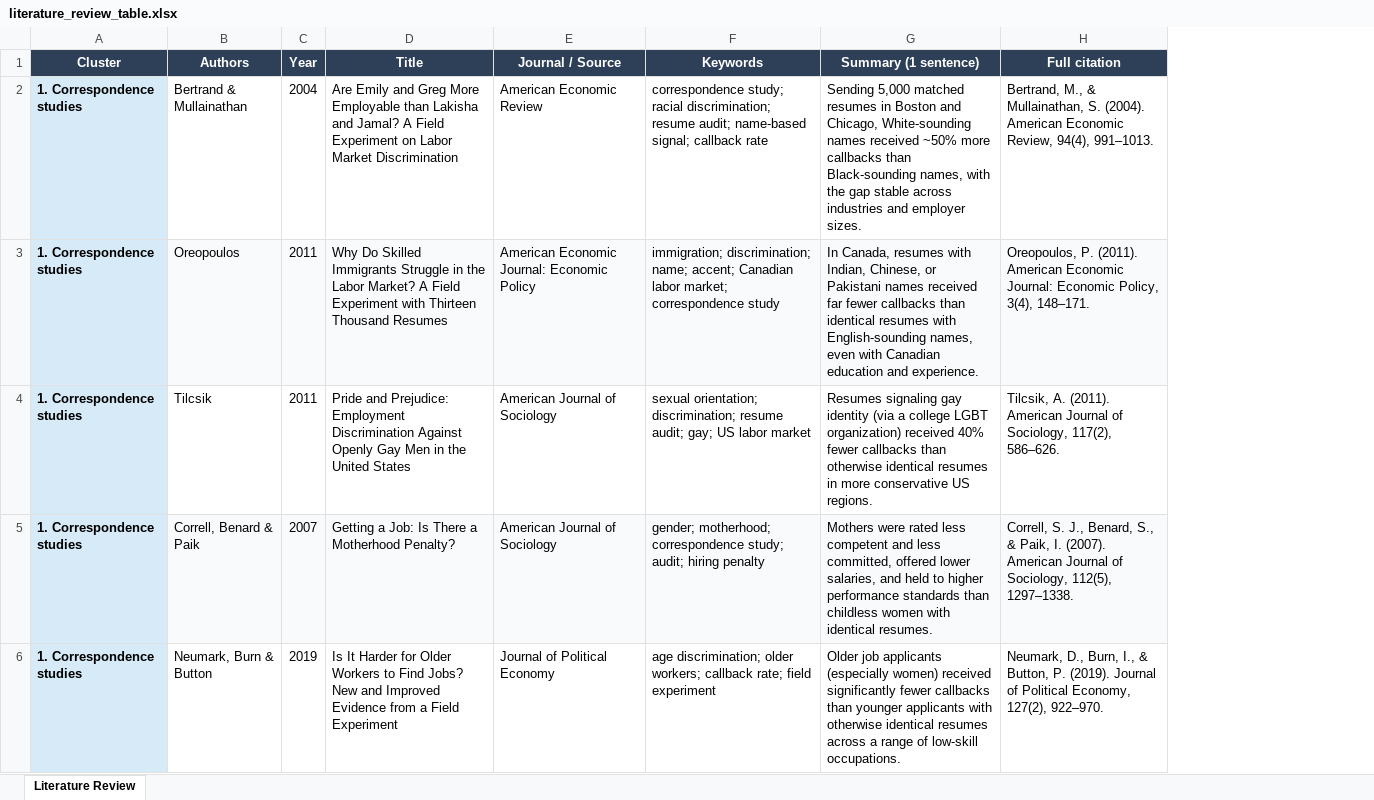
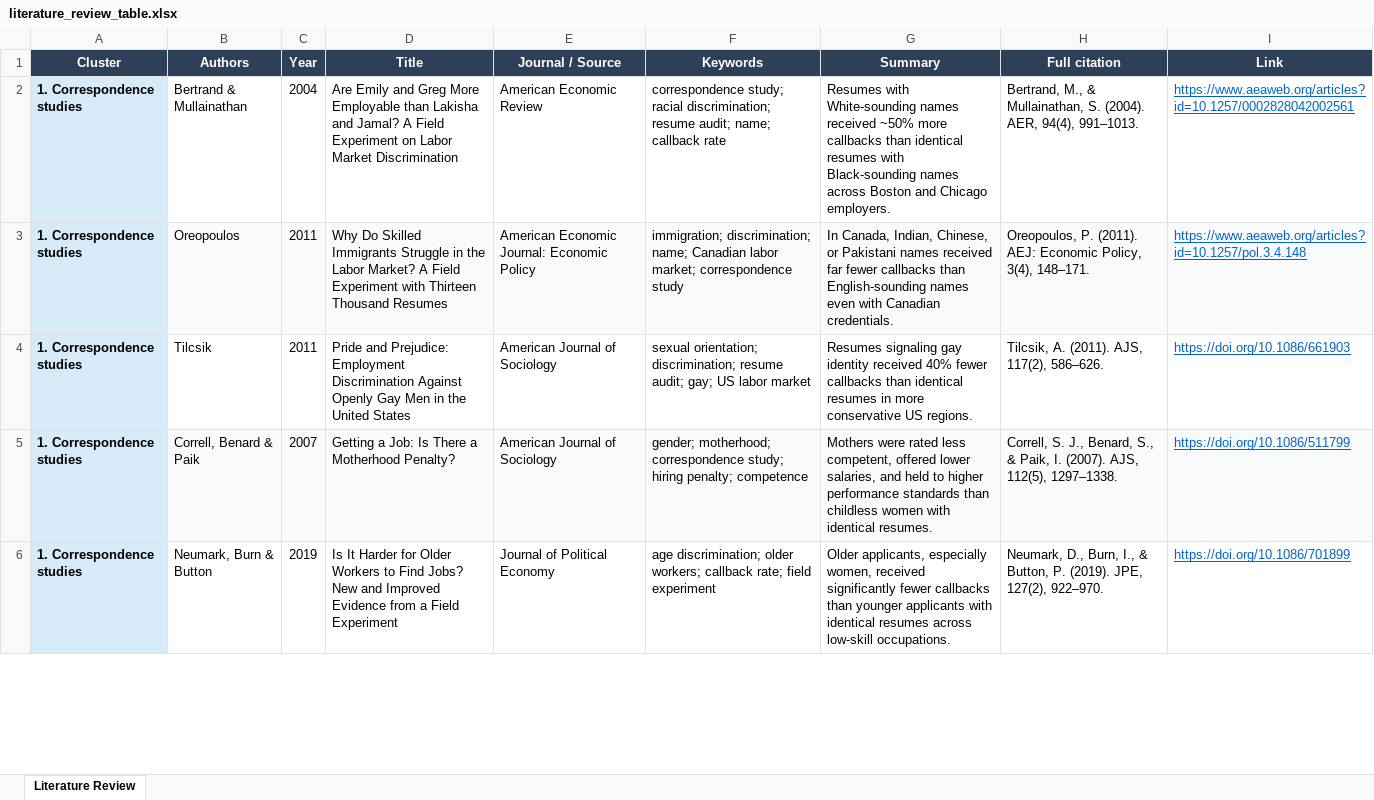
Before and after one commit to JorgeLastraCerda/social-intuition-vectors, an Excel workbook: docs/literature_review_table.xlsx, sheet Literature Review, drawn as a sheet; only a part is shown; values as stored, in another font and other column widths than the file's, no borders; removed rows and columns are numbered as before the commit, all else as after; the diff covers the shown part only; the diff names each change by its address in the sheet, - before the commit and + after, or states it on an @@ line.

```diff
--- a/docs/literature_review_table.xlsx (sheet Literature Review)
+++ b/docs/literature_review_table.xlsx (sheet Literature Review)
-column G (Summary (1 sentence)), rows 2-6: Sending 5,000 matched resumes in Boston and Chicago, White-sounding names received ~50% more callbacks than Black-sounding names, with the gap stable across industries and employer sizes. | In Canada, resumes with Indian, Chinese, or Pakistani names received far fewer callbacks than identical resumes with English-sounding names, even with Canadian education and experience. | Resumes signaling gay identity (via a college LGBT organization) received 40% fewer callbacks than otherwise identical resumes in more conservative US regions. | Mothers were rated less competent and less committed, offered lower salaries, and held to higher performance standards than childless women with identical resumes. | Older job applicants (especially women) received significantly fewer callbacks than younger applicants with otherwise identical resumes across a range of low-skill occupations.
+column G (Summary), rows 2-6: Resumes with White-sounding names received ~50% more callbacks than identical resumes with Black-sounding names across Boston and Chicago employers. | In Canada, Indian, Chinese, or Pakistani names received far fewer callbacks than English-sounding names even with Canadian credentials. | Resumes signaling gay identity received 40% fewer callbacks than identical resumes in more conservative US regions. | Mothers were rated less competent, offered lower salaries, and held to higher performance standards than childless women with identical resumes. | Older applicants, especially women, received significantly fewer callbacks than younger applicants with identical resumes across low-skill occupations.
+column I (Link), rows 2-6: https://www.aeaweb.org/articles?id=10.1257/0002828042002561 | https://www.aeaweb.org/articles?id=10.1257/pol.3.4.148 | https://doi.org/10.1086/661903 | https://doi.org/10.1086/511799 | https://doi.org/10.1086/701899
-F2 (Keywords): …resume audit; name-based signal; callback rate
+F2 (Keywords): …resume audit; name; callback rate
-H2 (Full citation): …S. (2004). American Economic Review, 94(4), 991–1013.
+H2 (Full citation): …S. (2004). AER, 94(4), 991–1013.
-F3 (Keywords): …discrimination; name; accent; Canadian labor…
+F3 (Keywords): …discrimination; name; Canadian labor…
-H3 (Full citation): …P. (2011). American Economic Journal: Economic Policy,…
+H3 (Full citation): …P. (2011). AEJ: Economic Policy,…
-H4 (Full citation): …A. (2011). American Journal of Sociology, 117(2), 586–626.
+H4 (Full citation): …A. (2011). AJS, 117(2), 586–626.
-F5 (Keywords): …correspondence study; audit; hiring penalty
+F5 (Keywords): …correspondence study; hiring penalty; competence
-H5 (Full citation): …I. (2007). American Journal of Sociology, 112(5), 1297–1338.
+H5 (Full citation): …I. (2007). AJS, 112(5), 1297–1338.
-H6 (Full citation): …P. (2019). Journal of Political Economy, 127(2), 922–970.
+H6 (Full citation): …P. (2019). JPE, 127(2), 922–970.
```
Also changed, not shown: 26 edited cells elsewhere in this sheet, 1 other file.
